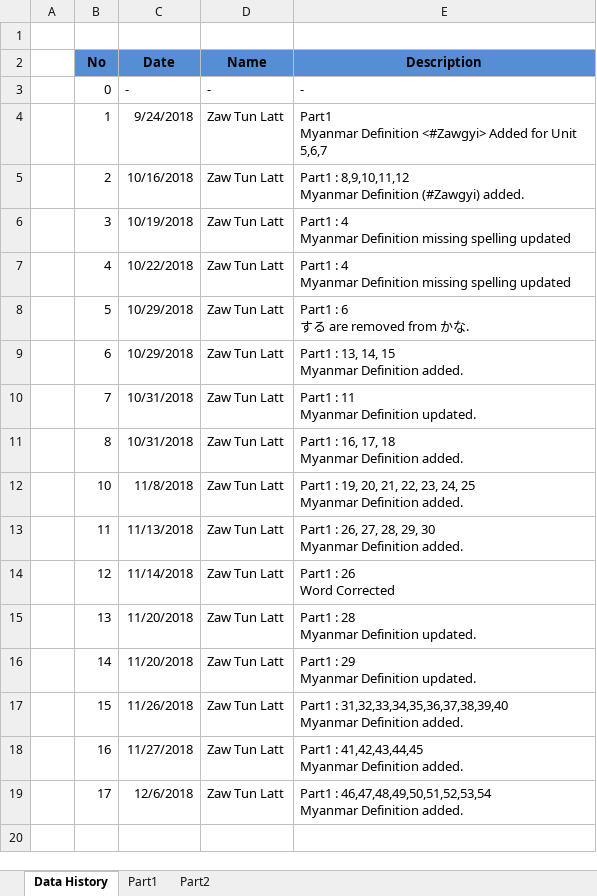
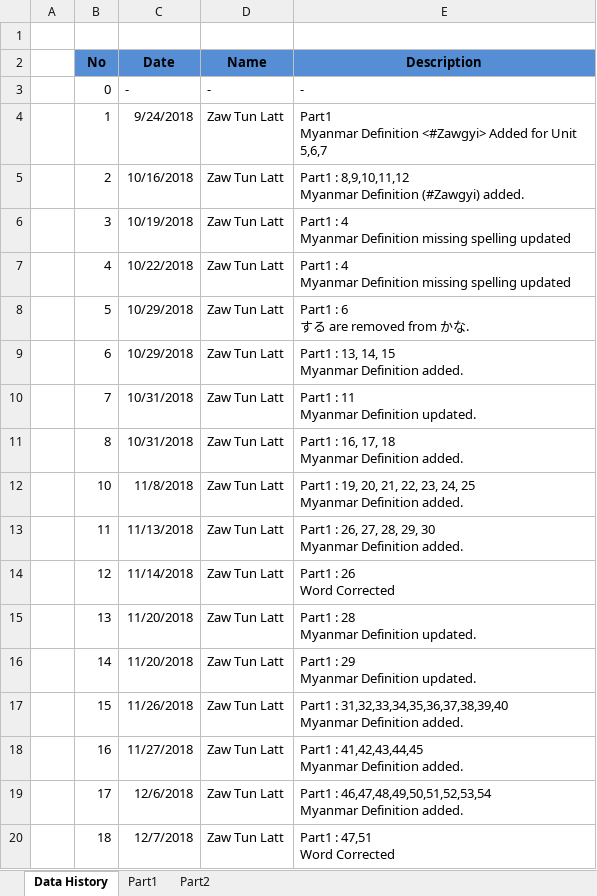
Before and after one commit to zawtunlatt/memrise-japanese-courses, an Excel workbook: preparing/Speed Master N3 Vocab.xlsx, sheet Data History, drawn as a sheet; values as stored, in another font and other column widths than the file's, no borders; ↵ is a line break in a cell; the diff names each change by its address in the sheet, - before the commit and + after, or states it on an @@ line.

Commit message:
Speed Master N3 Vocab.xlsx -> Word Corrected -> Part1 :  47,51

```diff
--- a/preparing/Speed Master N3 Vocab.xlsx (sheet Data History)
+++ b/preparing/Speed Master N3 Vocab.xlsx (sheet Data History)
+row 20:  | 18 | 12/7/2018 | Zaw Tun Latt | Part1 : 47,51 ↵ Word Corrected
```
Also changed, not shown: sheet Part1, hidden cells.
